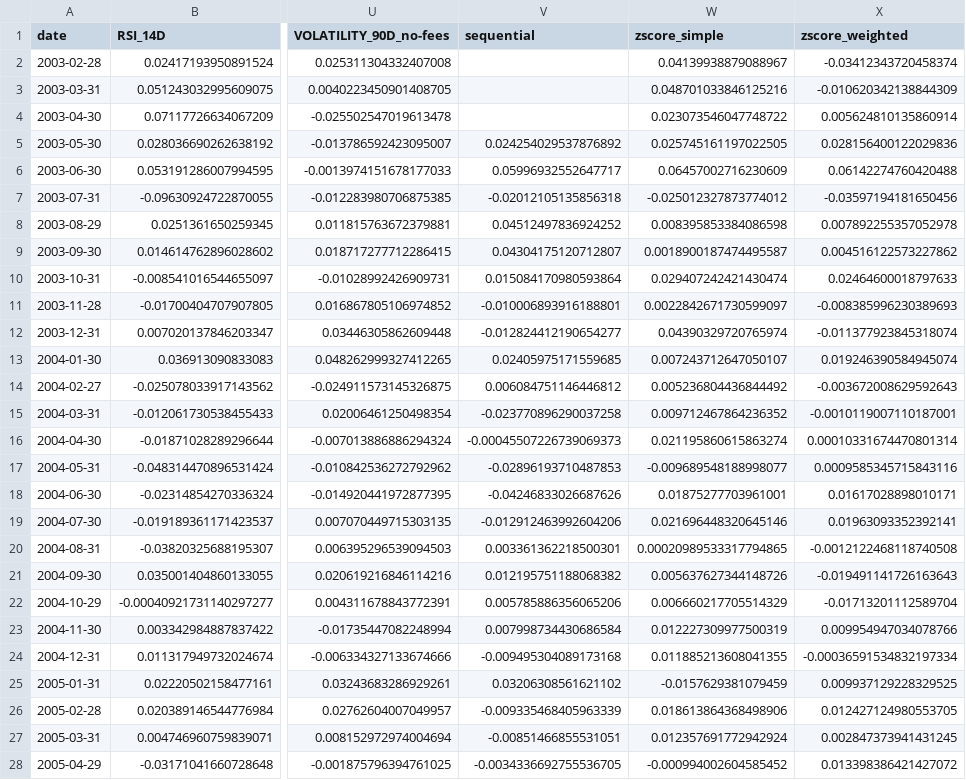
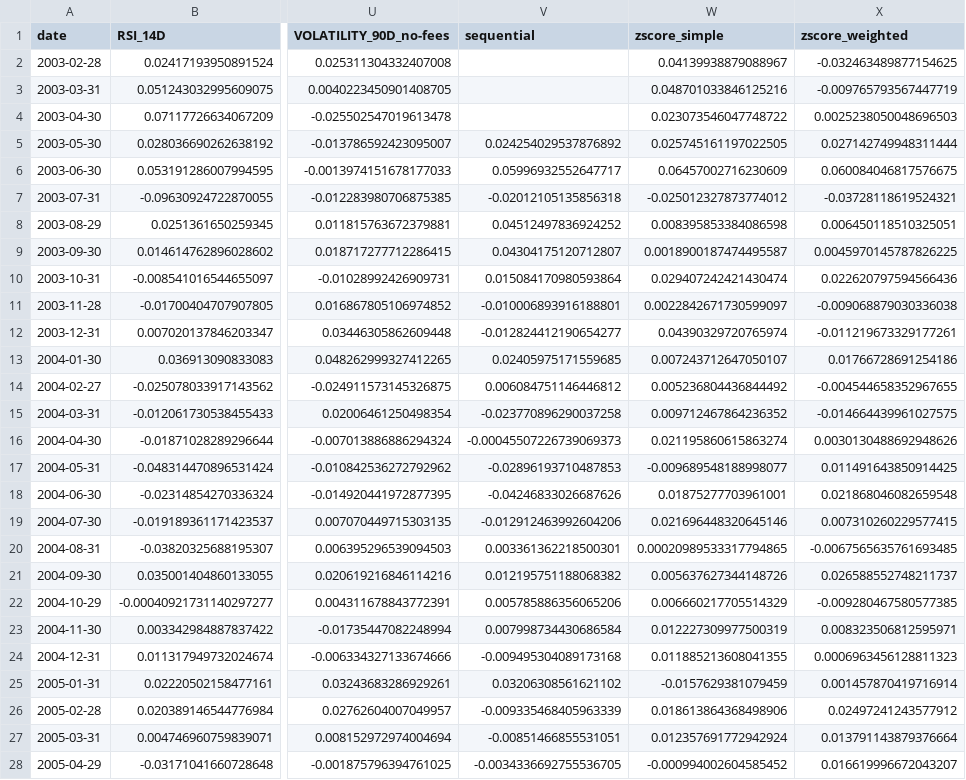
Before and after one commit to LucaPoli59/fma, a CSV file: data/output/alpha.csv, drawn as a sheet; only a part is shown, gaps mark what is left out; the diff covers the shown part only; the diff names each change by its address in the sheet, - before the commit and + after, or states it on an @@ line.

Commit message:
fixed alpha error

```diff
--- a/data/output/alpha.csv
+++ b/data/output/alpha.csv
-X2 (zscore_weighted): -0.03412343720458374
+X2 (zscore_weighted): -0.032463489877154625
-X3 (zscore_weighted): -0.010620342138844309
+X3 (zscore_weighted): -0.009765793567447719
-X4 (zscore_weighted): 0.005624810135860914
+X4 (zscore_weighted): 0.0025238050048696503
-X5 (zscore_weighted): 0.028156400122029836
+X5 (zscore_weighted): 0.027142749948311444
-X6 (zscore_weighted): 0.06142274760420488
+X6 (zscore_weighted): 0.060084046817576675
-X7 (zscore_weighted): -0.03597194181650456
+X7 (zscore_weighted): -0.03728118619524321
-X8 (zscore_weighted): 0.007892255357052978
+X8 (zscore_weighted): 0.006450118510325051
-X9 (zscore_weighted): 0.004516122573227862
+X9 (zscore_weighted): 0.0045970145787826225
-X10 (zscore_weighted): 0.02464600018797633
+X10 (zscore_weighted): 0.022620797594566436
-X11 (zscore_weighted): -0.008385996230389693
+X11 (zscore_weighted): -0.009068879030336038
-X12 (zscore_weighted): -0.011377923845318074
+X12 (zscore_weighted): -0.011219673329177261
-X13 (zscore_weighted): 0.019246390584945074
+X13 (zscore_weighted): 0.01766728691254186
-X14 (zscore_weighted): -0.003672008629592643
+X14 (zscore_weighted): -0.004544658352967655
-X15 (zscore_weighted): -0.0010119007110187001
+X15 (zscore_weighted): -0.014664439961027575
-X16 (zscore_weighted): 0.00010331674470801314
+X16 (zscore_weighted): 0.0030130488692948626
-X17 (zscore_weighted): 0.0009585345715843116
+X17 (zscore_weighted): 0.011491643850914425
-X18 (zscore_weighted): 0.01617028898010171
+X18 (zscore_weighted): 0.021868046082659548
-X19 (zscore_weighted): 0.01963093352392141
+X19 (zscore_weighted): 0.007310260229577415
-X20 (zscore_weighted): -0.0012122468118740508
+X20 (zscore_weighted): -0.0067565635761693485
-X21 (zscore_weighted): -0.019491141726163643
+X21 (zscore_weighted): 0.026588552748211737
-X22 (zscore_weighted): -0.01713201112589704
+X22 (zscore_weighted): -0.009280467580577385
-X23 (zscore_weighted): 0.009954947034078766
+X23 (zscore_weighted): 0.008323506812595971
-X24 (zscore_weighted): -0.00036591534832197334
+X24 (zscore_weighted): 0.0006963456128811323
-X25 (zscore_weighted): 0.009937129228329525
+X25 (zscore_weighted): 0.001457870419716914
-X26 (zscore_weighted): 0.012427124980553705
+X26 (zscore_weighted): 0.02497241243577912
-X27 (zscore_weighted): 0.002847373941431245
+X27 (zscore_weighted): 0.013791143879376664
-X28 (zscore_weighted): 0.013398386421427072
+X28 (zscore_weighted): 0.016619996672043207
```
Also changed, not shown: 83 edited cells elsewhere in this file, data/output/alpha_com.csv, data/output/rtn.csv, 5 other files.
